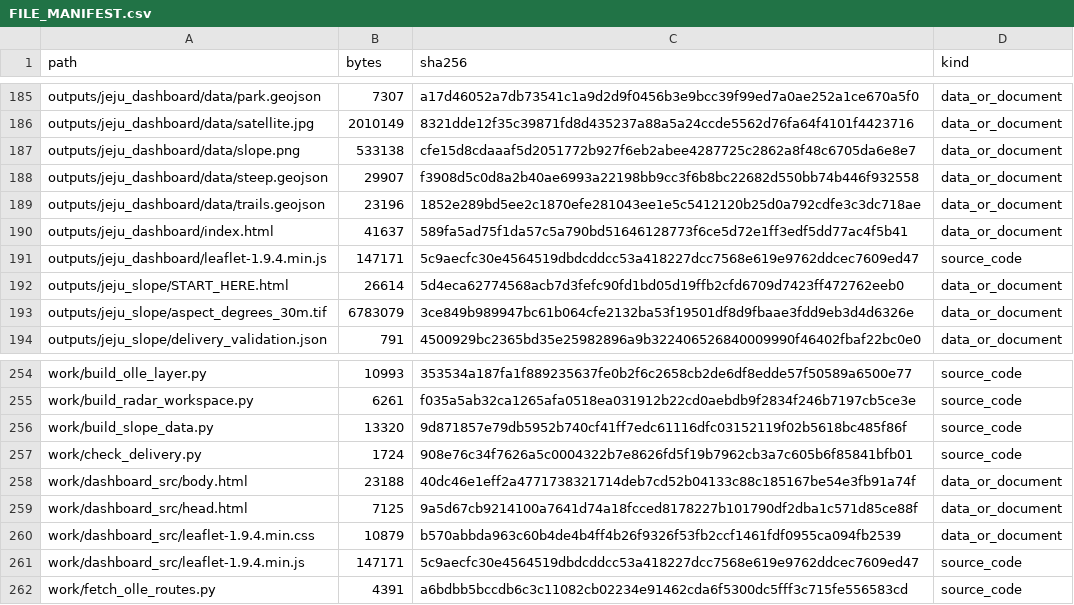
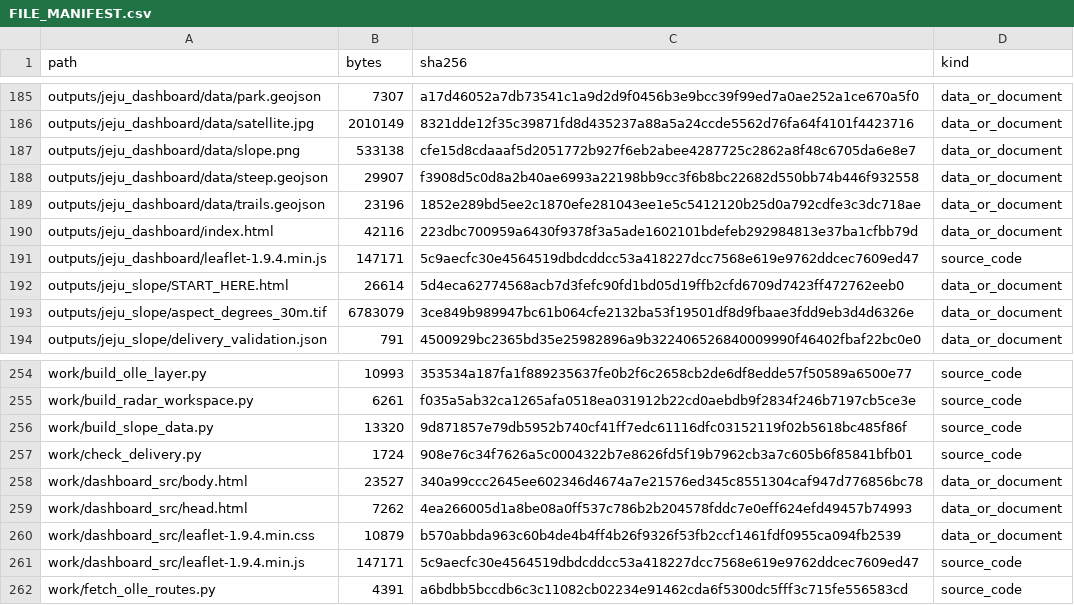
Before and after one commit to Mountain-Challenge-Project/Halla-GeoData, a CSV file: FILE_MANIFEST.csv, drawn as a sheet; only a part is shown, gaps mark what is left out.

```diff
--- a/FILE_MANIFEST.csv
+++ b/FILE_MANIFEST.csv
@@ -189,3 +189,3 @@ outputs/jeju_dashboard/data/steep.geojson,29907,f3908d5c0d8a2b40ae6993a22198bb9c
 outputs/jeju_dashboard/data/trails.geojson,23196,1852e289bd5ee2c1870efe281043ee1e5c5412120b25d0a792cdfe3c3dc718ae,data_or_document
-outputs/jeju_dashboard/index.html,41637,589fa5ad75f1da57c5a790bd51646128773f6ce5d72e1ff3edf5dd77ac4f5b41,data_or_document
+outputs/jeju_dashboard/index.html,42116,223dbc700959a6430f9378f3a5ade1602101bdefeb292984813e37ba1cfbb79d,data_or_document
 outputs/jeju_dashboard/leaflet-1.9.4.min.js,147171,5c9aecfc30e4564519dbdcddcc53a418227dcc7568e619e9762ddcec7609ed47,source_code
@@ -257,4 +257,4 @@ work/build_slope_data.py,13320,9d871857e79db5952b740cf41ff7edc61116dfc03152119f0
 work/check_delivery.py,1724,908e76c34f7626a5c0004322b7e8626fd5f19b7962cb3a7c605b6f85841bfb01,source_code
-work/dashboard_src/body.html,23188,40dc46e1eff2a4771738321714deb7cd52b04133c88c185167be54e3fb91a74f,data_or_document
-work/dashboard_src/head.html,7125,9a5d67cb9214100a7641d74a18fcced8178227b101790df2dba1c571d85ce88f,data_or_document
+work/dashboard_src/body.html,23527,340a99ccc2645ee602346d4674a7e21576ed345c8551304caf947d776856bc78,data_or_document
+work/dashboard_src/head.html,7262,4ea266005d1a8be08a0ff537c786b2b204578fddc7e0eff624efd49457b74993,data_or_document
 work/dashboard_src/leaflet-1.9.4.min.css,10879,b570abbda963c60b4de4b4ff4b26f9326f53fb2ccf1461fdf0955ca094fb2539,data_or_document
```
Also changed, not shown: 3 other files.
